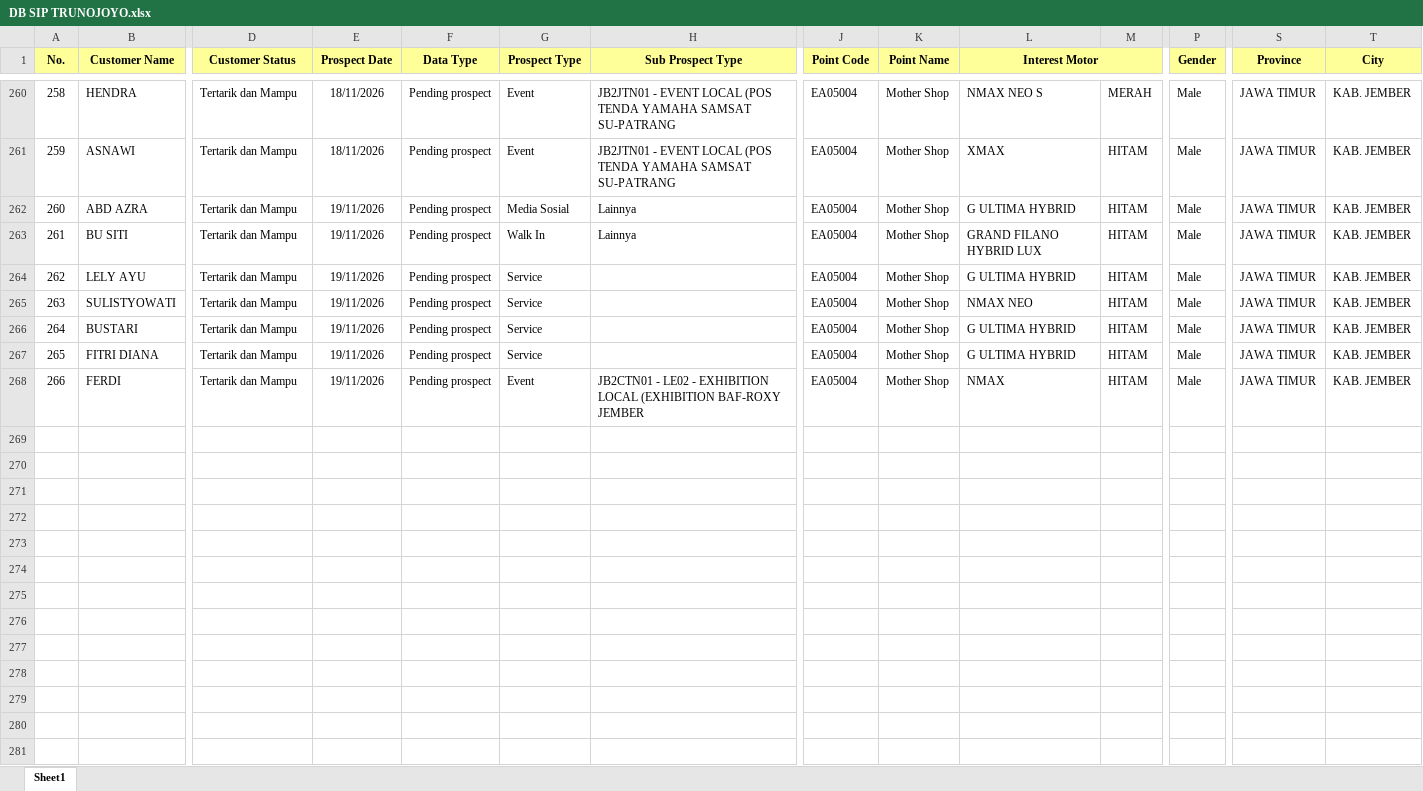
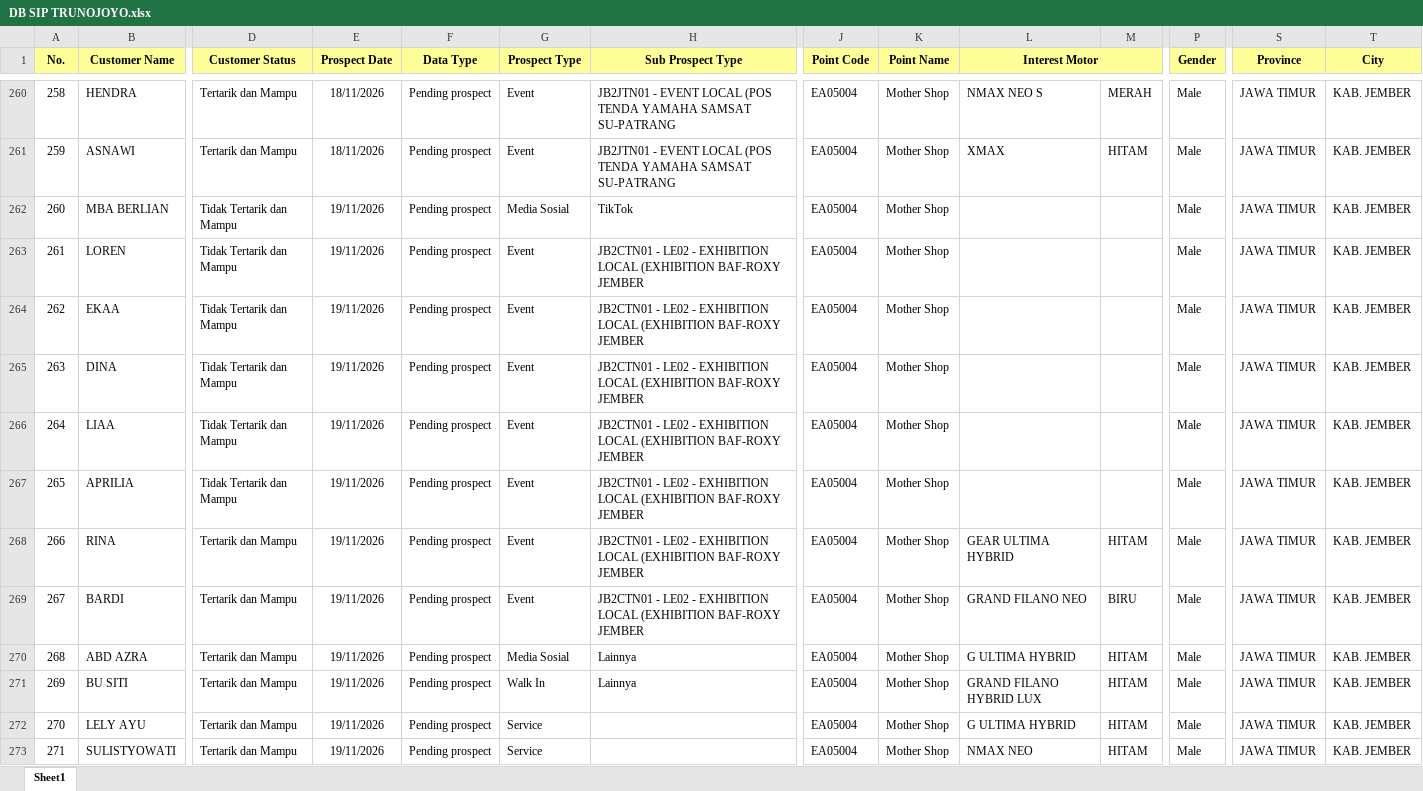
Before and after one commit to egi-jember/bushido-dashboard, an Excel workbook: bushido_raw/database_files/DB SIP TRUNOJOYO.xlsx, sheet Sheet1, drawn as a sheet; only a part is shown, gaps mark what is left out; the shorter side is filled out with more unchanged rows; values as stored, in another font and other column widths than the file's, no borders; addresses are those after the commit; rows hold the shown columns only; the diff covers the shown part only; the diff names each change by its address in the sheet, - before the commit and + after, or states it on an @@ line.

```diff
--- a/bushido_raw/database_files/DB SIP TRUNOJOYO.xlsx (sheet Sheet1)
+++ b/bushido_raw/database_files/DB SIP TRUNOJOYO.xlsx (sheet Sheet1)
+row 262: 260 | MBA BERLIAN | Tidak Tertarik dan Mampu | 19/11/2026 | Pending prospect | Media Sosial | TikTok | EA05004 | Mother Shop |  |  | Male | JAWA TIMUR | KAB. JEMBER
+row 263: 261 | LOREN | Tidak Tertarik dan Mampu | 19/11/2026 | Pending prospect | Event | JB2CTN01 - LE02 - EXHIBITION LOCAL (EXHIBITION BAF-ROXY JEMBER | EA05004 | Mother Shop |  |  | Male | JAWA TIMUR | KAB. JEMBER
+row 264: 262 | EKAA | Tidak Tertarik dan Mampu | 19/11/2026 | Pending prospect | Event | JB2CTN01 - LE02 - EXHIBITION LOCAL (EXHIBITION BAF-ROXY JEMBER | EA05004 | Mother Shop |  |  | Male | JAWA TIMUR | KAB. JEMBER
+row 265: 263 | DINA | Tidak Tertarik dan Mampu | 19/11/2026 | Pending prospect | Event | JB2CTN01 - LE02 - EXHIBITION LOCAL (EXHIBITION BAF-ROXY JEMBER | EA05004 | Mother Shop |  |  | Male | JAWA TIMUR | KAB. JEMBER
+row 266: 264 | LIAA | Tidak Tertarik dan Mampu | 19/11/2026 | Pending prospect | Event | JB2CTN01 - LE02 - EXHIBITION LOCAL (EXHIBITION BAF-ROXY JEMBER | EA05004 | Mother Shop |  |  | Male | JAWA TIMUR | KAB. JEMBER
+row 267: 265 | APRILIA | Tidak Tertarik dan Mampu | 19/11/2026 | Pending prospect | Event | JB2CTN01 - LE02 - EXHIBITION LOCAL (EXHIBITION BAF-ROXY JEMBER | EA05004 | Mother Shop |  |  | Male | JAWA TIMUR | KAB. JEMBER
+row 268: 266 | RINA | Tertarik dan Mampu | 19/11/2026 | Pending prospect | Event | JB2CTN01 - LE02 - EXHIBITION LOCAL (EXHIBITION BAF-ROXY JEMBER | EA05004 | Mother Shop | GEAR ULTIMA HYBRID | HITAM | Male | JAWA TIMUR | KAB. JEMBER
+row 269: 267 | BARDI | Tertarik dan Mampu | 19/11/2026 | Pending prospect | Event | JB2CTN01 - LE02 - EXHIBITION LOCAL (EXHIBITION BAF-ROXY JEMBER | EA05004 | Mother Shop | GRAND FILANO NEO | BIRU | Male | JAWA TIMUR | KAB. JEMBER
@@ column A (No.) renumbered between rows 270 and 276 @@
```
Also changed, not shown: 21 added rows elsewhere in this sheet.
